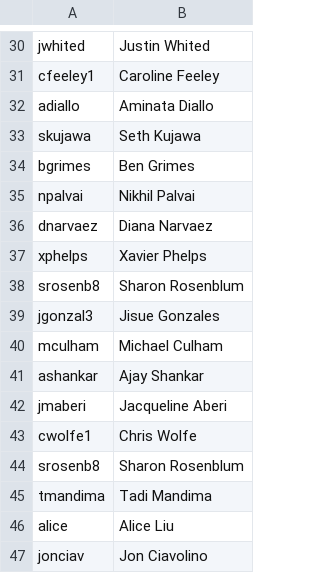
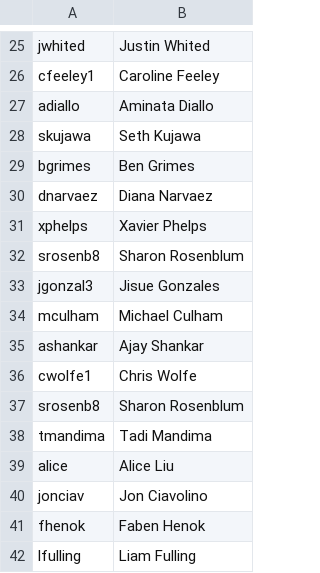
Before and after one commit to AKPsi-OT/akpsi_vote_server, a CSV file: static/ids.csv, drawn as a sheet; only a part is shown, gaps mark what is left out; the shorter side is filled out with more unchanged rows; removed rows and columns are numbered as before the commit, all else as after; the diff covers the shown part only; the diff names each change by its address in the sheet, - before the commit and + after, or states it on an @@ line.

```diff
--- a/static/ids.csv
+++ b/static/ids.csv
-row 35: npalvai | Nikhil Palvai
-row 42: jmaberi | Jacqueline Aberi
```
Also changed, not shown: 1 added row, 5 removed rows and 6 edited cells elsewhere in this file.
